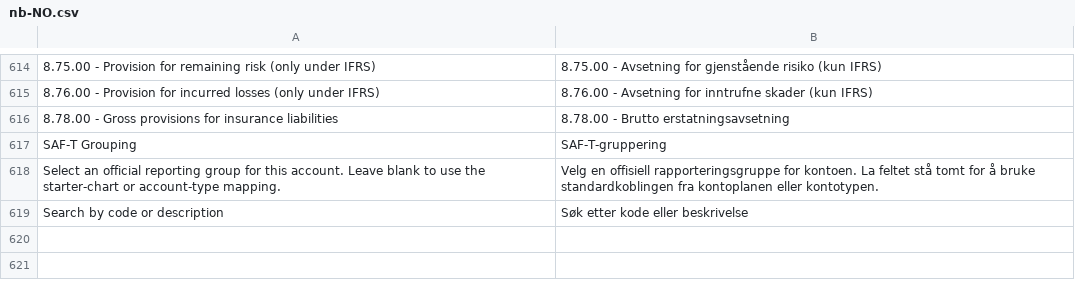
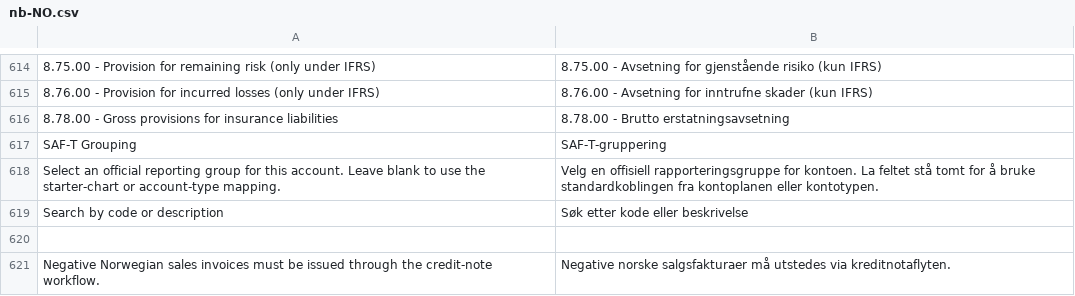
Before and after one commit to brunodzogovic/books, a CSV file: translations/nb-NO.csv, drawn as a sheet; only a part is shown, gaps mark what is left out; the diff names each change by its address in the sheet, - before the commit and + after, or states it on an @@ line.

Commit message:
fix(l10n-no): require credit notes for negative sales

```diff
--- a/translations/nb-NO.csv
+++ b/translations/nb-NO.csv
+row 620: (empty)
+row 621: Negative Norwegian sales invoices must be issued through the credit-note workflow. | Negative norske salgsfakturaer må utstedes via kreditnotaflyten.
```
Also changed, not shown: 3 other files.
